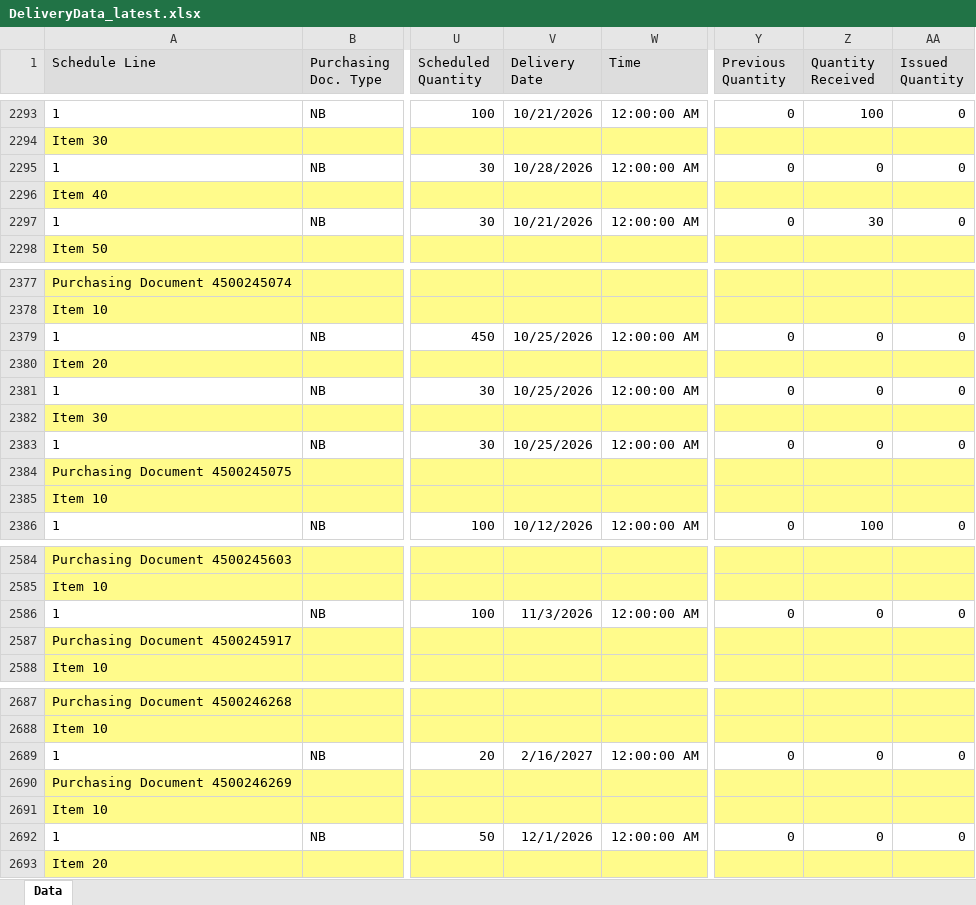
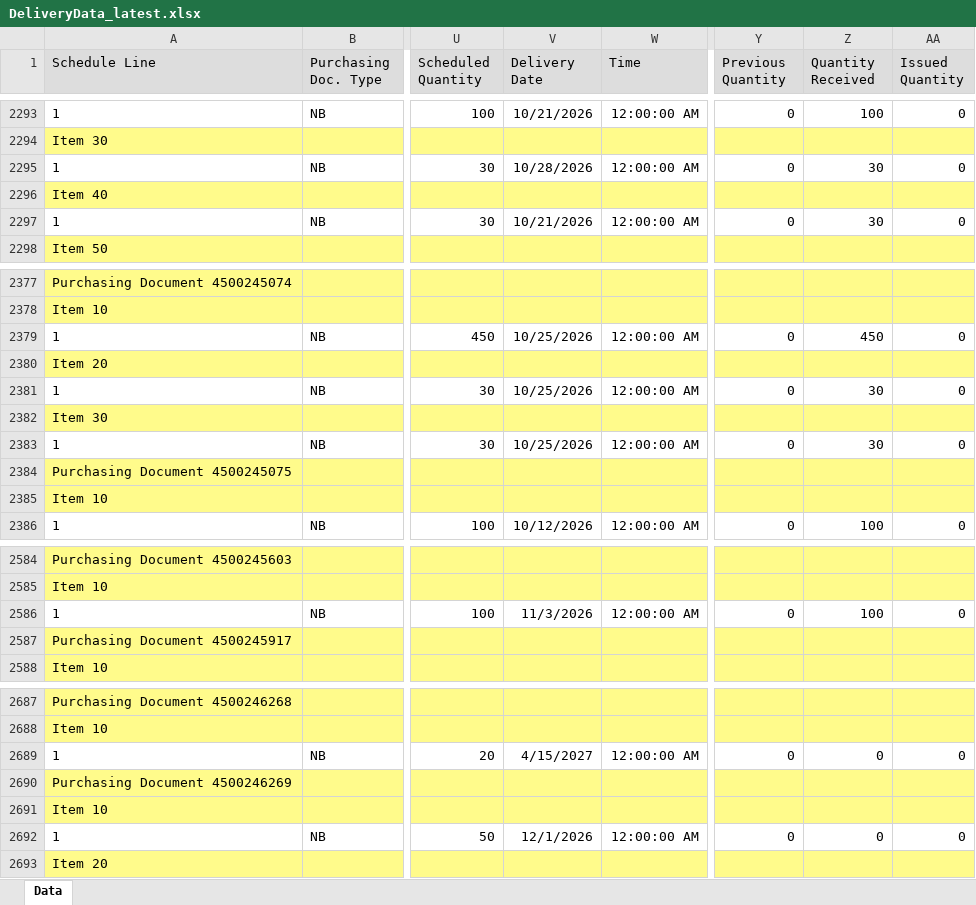
Before and after one commit to wjdwlals9545-arch/pbk-warehouse, an Excel workbook: public/data/DeliveryData_latest.xlsx, sheet Data, drawn as a sheet; only a part is shown, gaps mark what is left out; values as stored, in another font and other column widths than the file's, no borders; charts and pictures not drawn; the diff names each change by its address in the sheet, - before the commit and + after, or states it on an @@ line.

Commit message:
Auto-update DeliveryData_latest.xlsx

```diff
--- a/public/data/DeliveryData_latest.xlsx (sheet Data)
+++ b/public/data/DeliveryData_latest.xlsx (sheet Data)
-Z2295 (Quantity Received): 0
+Z2295 (Quantity Received): 30
-Z2379 (Quantity Received): 0
+Z2379 (Quantity Received): 450
-Z2381 (Quantity Received): 0
+Z2381 (Quantity Received): 30
-Z2383 (Quantity Received): 0
+Z2383 (Quantity Received): 30
-Z2586 (Quantity Received): 0
+Z2586 (Quantity Received): 100
-V2689 (Delivery Date): 2/16/2027
+V2689 (Delivery Date): 4/15/2027
```
Also changed, not shown: 4 other files.
